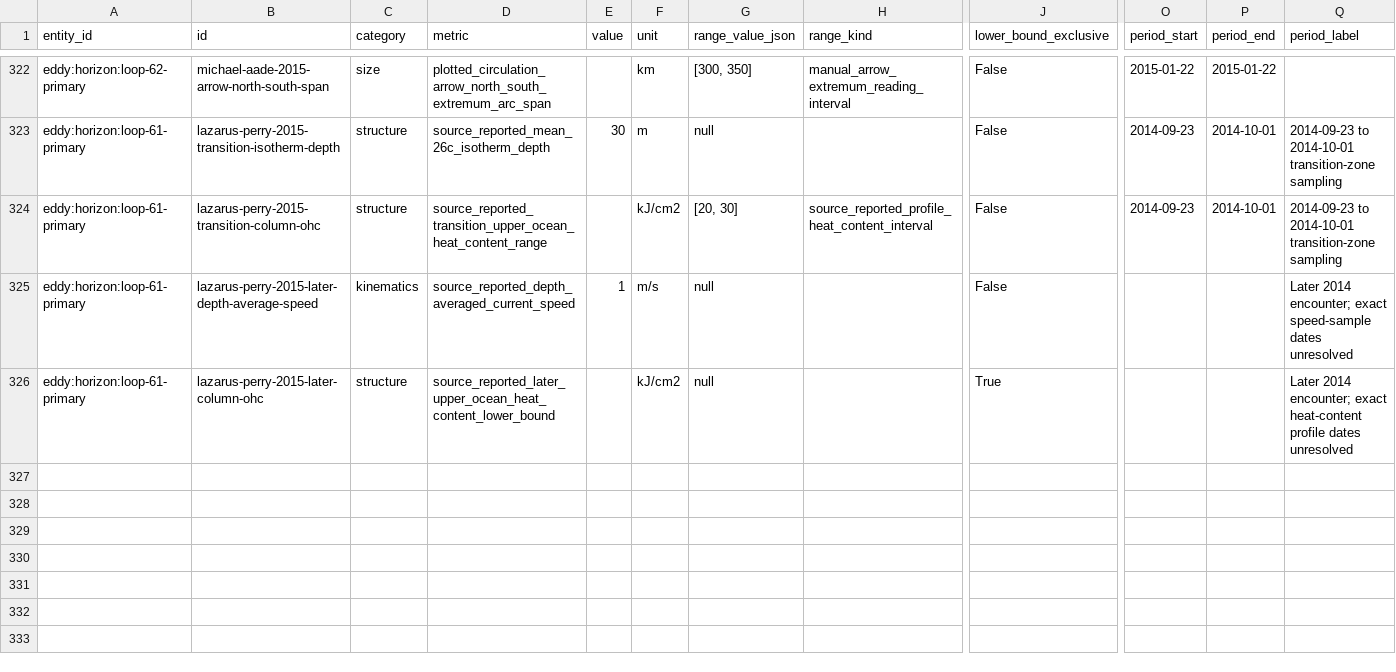
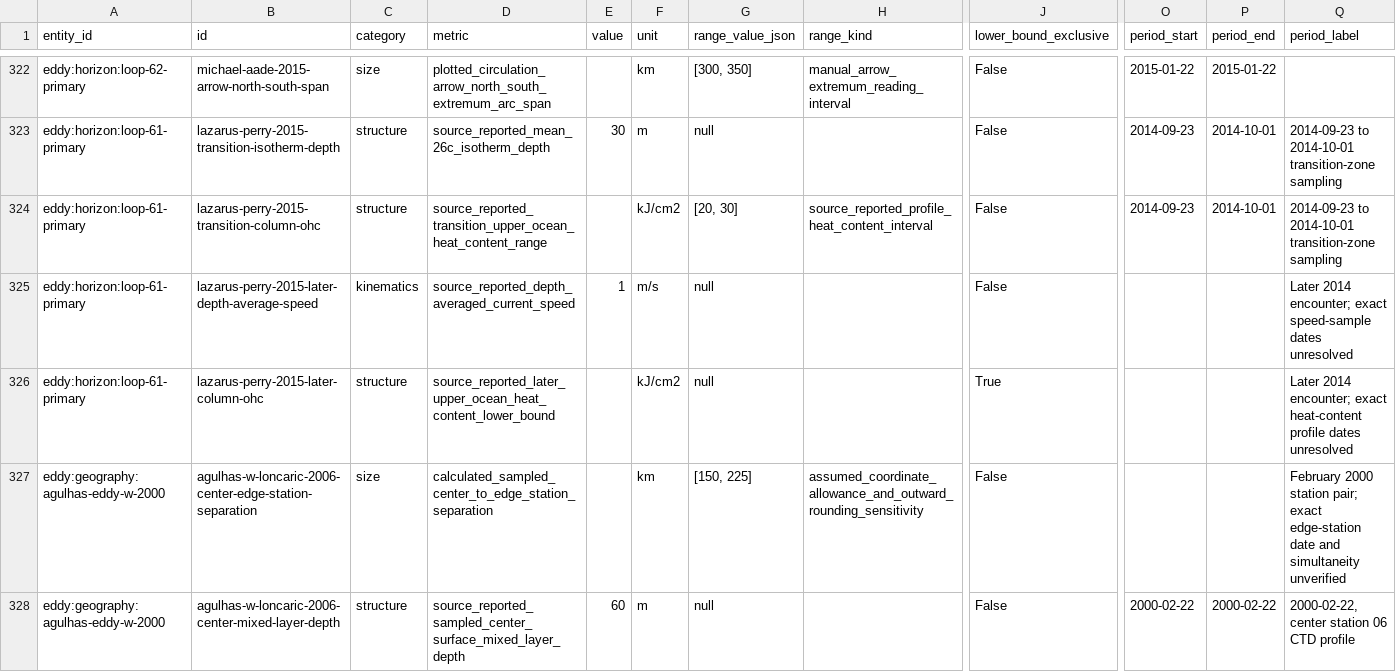
Before and after one commit to giodl73-repo/OSW, a CSV file: research/eddy-measurement-register-v1.csv, drawn as a sheet; only a part is shown, gaps mark what is left out; rows hold the shown columns only; the diff names each change by its address in the sheet, - before the commit and + after, or states it on an @@ line.

Commit message:
Add Eddy W sampled station distance and mixed-layer depth

```diff
--- a/research/eddy-measurement-register-v1.csv
+++ b/research/eddy-measurement-register-v1.csv
+row 327: eddy:geography:agulhas-eddy-w-2000 | agulhas-w-loncaric-2006-center-edge-station-separation | size | calculated_sampled_center_to_edge_station_separation |  | km | [150, 225] | assumed_coordinate_allowance_and_outward_rounding_sensitivity | False |  |  | February 2000 station pair; exact edge-station date and simultaneity unverified
+row 328: eddy:geography:agulhas-eddy-w-2000 | agulhas-w-loncaric-2006-center-mixed-layer-depth | structure | source_reported_sampled_center_surface_mixed_layer_depth | 60 | m | null |  | False | 2000-02-22 | 2000-02-22 | 2000-02-22, center station 06 CTD profile
```
Also changed, not shown: 11 other files.
